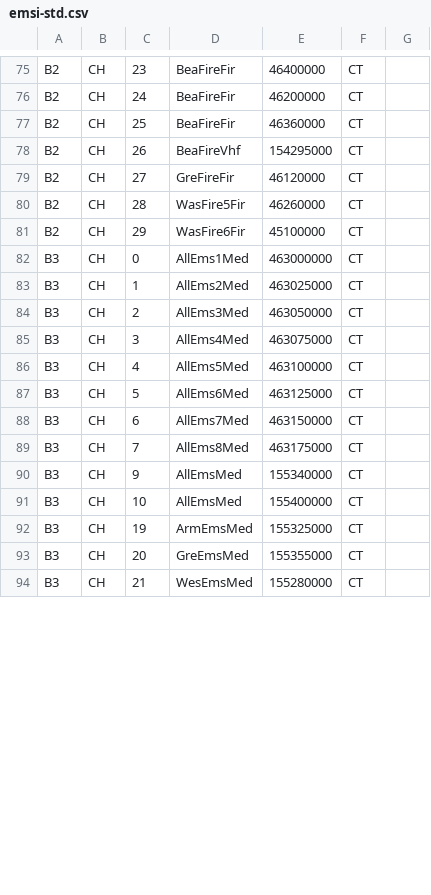
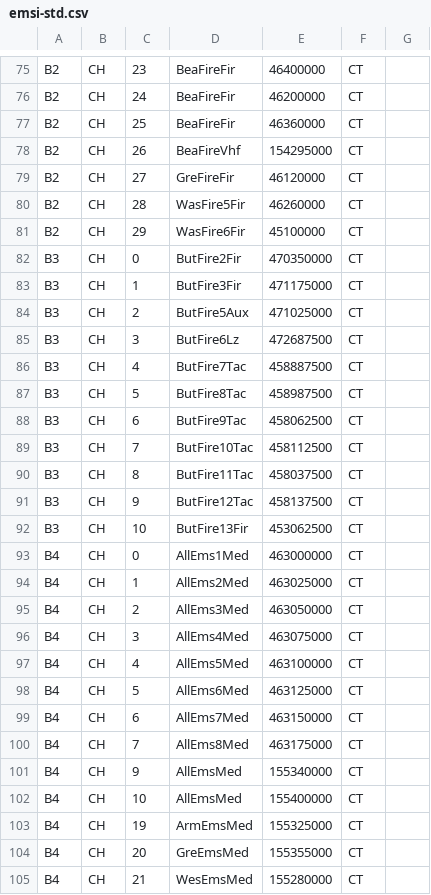
Before and after one commit to KevinAndrewLipscomb/radio, a CSV file: emsi-std.csv, drawn as a sheet; only a part is shown, gaps mark what is left out; the diff covers the shown part only.

```diff
--- a/emsi-std.csv
+++ b/emsi-std.csv
@@ -81,14 +81,25 @@ B2,CH,28,"WasFire5Fir",46260000,CT,
 B2,CH,29,"WasFire6Fir",45100000,CT,
-B3,CH,0,"AllEms1Med",463000000,CT,
-B3,CH,1,"AllEms2Med",463025000,CT,
-B3,CH,2,"AllEms3Med",463050000,CT,
-B3,CH,3,"AllEms4Med",463075000,CT,
-B3,CH,4,"AllEms5Med",463100000,CT,
-B3,CH,5,"AllEms6Med",463125000,CT,
-B3,CH,6,"AllEms7Med",463150000,CT,
-B3,CH,7,"AllEms8Med",463175000,CT,
-B3,CH,9,"AllEmsMed",155340000,CT,
-B3,CH,10,"AllEmsMed",155400000,CT,
-B3,CH,19,"ArmEmsMed",155325000,CT,
-B3,CH,20,"GreEmsMed",155355000,CT,
-B3,CH,21,"WesEmsMed",155280000,CT,
+B3,CH,0,"ButFire2Fir",470350000,CT,
+B3,CH,1,"ButFire3Fir",471175000,CT,
+B3,CH,2,"ButFire5Aux",471025000,CT,
+B3,CH,3,"ButFire6Lz ",472687500,CT,
+B3,CH,4,"ButFire7Tac",458887500,CT,
+B3,CH,5,"ButFire8Tac",458987500,CT,
+B3,CH,6,"ButFire9Tac",458062500,CT,
+B3,CH,7,"ButFire10Tac",458112500,CT,
+B3,CH,8,"ButFire11Tac",458037500,CT,
+B3,CH,9,"ButFire12Tac",458137500,CT,
+B3,CH,10,"ButFire13Fir",453062500,CT,
+B4,CH,0,"AllEms1Med",463000000,CT,
+B4,CH,1,"AllEms2Med",463025000,CT,
+B4,CH,2,"AllEms3Med",463050000,CT,
+B4,CH,3,"AllEms4Med",463075000,CT,
+B4,CH,4,"AllEms5Med",463100000,CT,
+B4,CH,5,"AllEms6Med",463125000,CT,
+B4,CH,6,"AllEms7Med",463150000,CT,
+B4,CH,7,"AllEms8Med",463175000,CT,
+B4,CH,9,"AllEmsMed",155340000,CT,
+B4,CH,10,"AllEmsMed",155400000,CT,
+B4,CH,19,"ArmEmsMed",155325000,CT,
+B4,CH,20,"GreEmsMed",155355000,CT,
+B4,CH,21,"WesEmsMed",155280000,CT,
```
Also changed, not shown: 49 edited cells elsewhere in this file, 1 other file.
